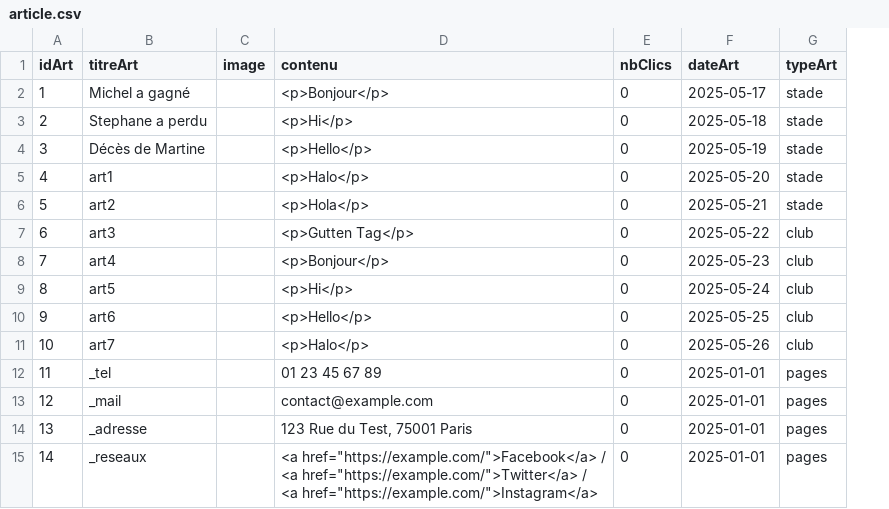
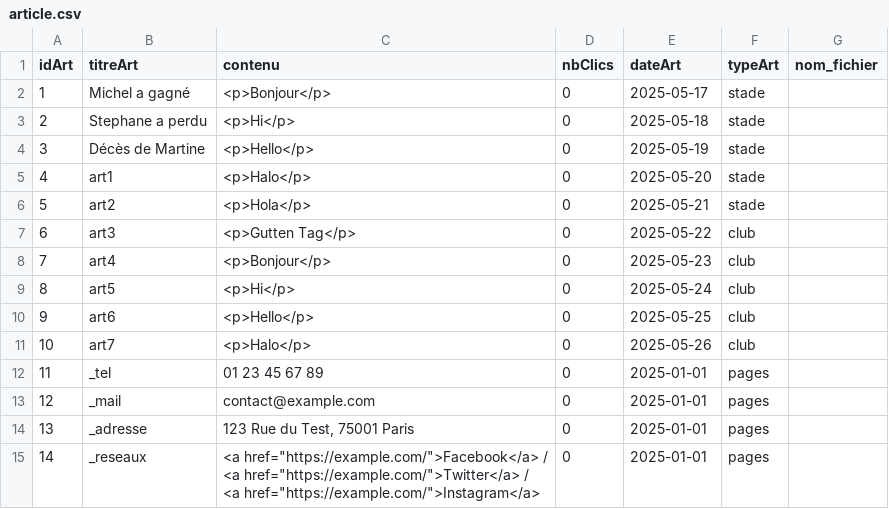
Before and after one commit to mmia-univ-s3/sae2-tennis, a CSV file: appli/data/init/article.csv, drawn as a sheet; removed rows and columns are numbered as before the commit, all else as after; the diff names each change by its address in the sheet, - before the commit and + after, or states it on an @@ line.

```diff
--- a/appli/data/init/article.csv
+++ b/appli/data/init/article.csv
-column C (image), empty
+column G (nom_fichier), empty
```
Also changed, not shown: appli/data/init/partenaire.csv, 9 other files.
